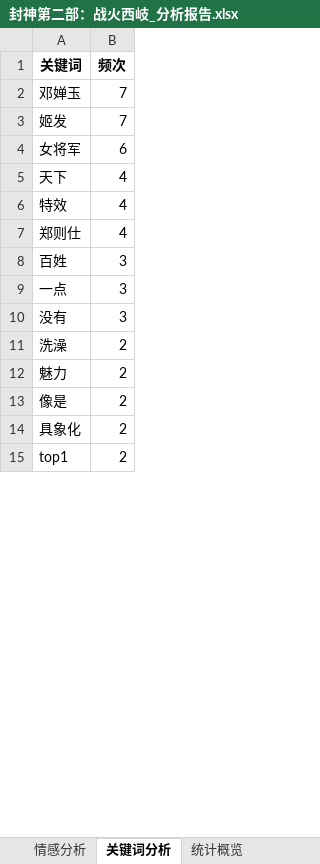
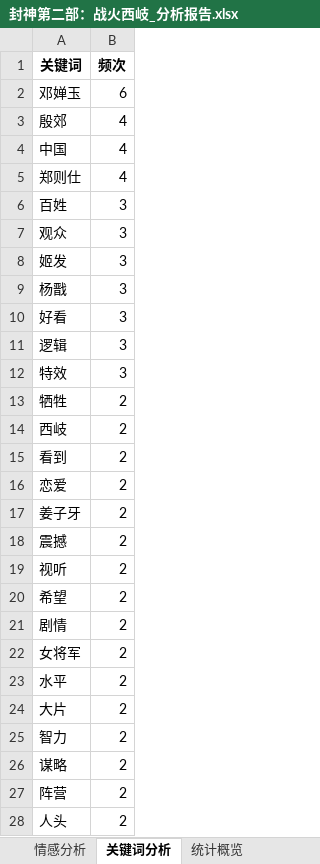
Before and after one commit to yongtaozheng/movie_wordcloud, an Excel workbook: reports/封神第二部：战火西岐_分析报告.xlsx, sheet 关键词分析, drawn as a sheet; only a part is shown; values as stored, in another font and other column widths than the file's, no borders; removed rows and columns are numbered as before the commit, all else as after; the diff covers the shown part only; the diff names each change by its address in the sheet, - before the commit and + after, or states it on an @@ line.

```diff
--- a/reports/封神第二部：战火西岐_分析报告.xlsx (sheet 关键词分析)
+++ b/reports/封神第二部：战火西岐_分析报告.xlsx (sheet 关键词分析)
-B2 (频次): 7
+B2 (频次): 6
-row 3: 姬发 | 7
-row 4: 女将军 | 6
-A3 (关键词): 天下
+A3 (关键词): 殷郊
-A4 (关键词): 特效
+A4 (关键词): 中国
-A7 (关键词): 一点
+A7 (关键词): 观众
-A8 (关键词): 没有
+A8 (关键词): 姬发
-row 11: 洗澡 | 2
+row 9: 杨戬 | 3
+row 10: 好看 | 3
+row 11: 逻辑 | 3
+row 12: 特效 | 3
+row 13: 牺牲 | 2
+row 14: 西岐 | 2
+row 15: 看到 | 2
+row 16: 恋爱 | 2
+row 17: 姜子牙 | 2
+row 18: 震撼 | 2
+row 19: 视听 | 2
+row 20: 希望 | 2
+row 21: 剧情 | 2
+row 22: 女将军 | 2
+row 23: 水平 | 2
+row 24: 大片 | 2
-A25 (关键词): 魅力
+A25 (关键词): 智力
-A26 (关键词): 像是
+A26 (关键词): 谋略
-A27 (关键词): 具象化
+A27 (关键词): 阵营
-A28 (关键词): top1
+A28 (关键词): 人头
```
Also changed, not shown: 8 added rows, 21 removed rows and 13 edited cells elsewhere in this sheet, sheet 情感分析, sheet 统计概览, 26 other files.
